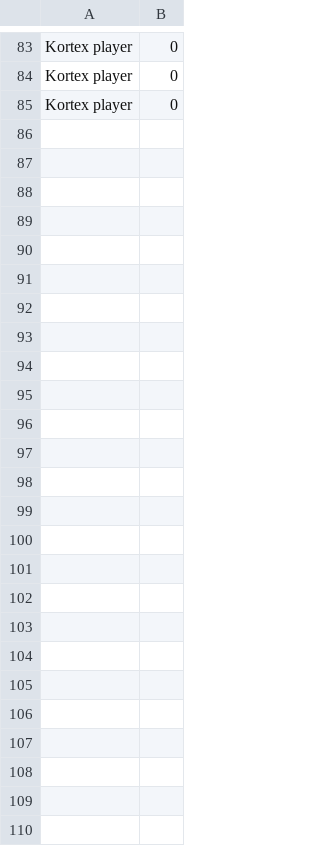
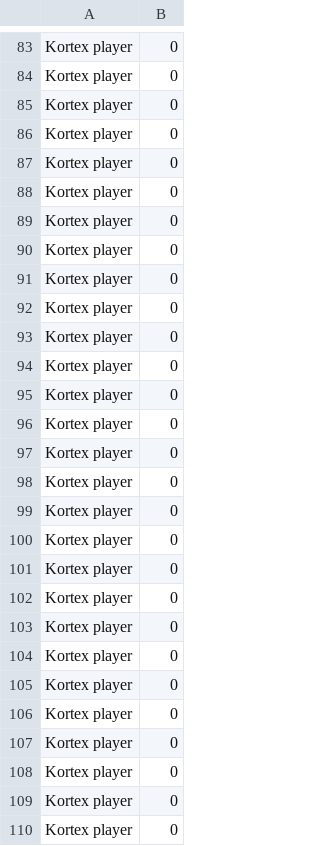
Before and after one commit to AdamDCross/Kortex, a CSV file: src/assets/high_scores.csv, drawn as a sheet; only a part is shown, gaps mark what is left out; the diff names each change by its address in the sheet, - before the commit and + after, or states it on an @@ line.

```diff
--- a/src/assets/high_scores.csv
+++ b/src/assets/high_scores.csv
+row 86: Kortex player | 0
+row 87: Kortex player | 0
+row 88: Kortex player | 0
+row 89: Kortex player | 0
+row 90: Kortex player | 0
+row 91: Kortex player | 0
+row 92: Kortex player | 0
+row 93: Kortex player | 0
+row 94: Kortex player | 0
+row 95: Kortex player | 0
+row 96: Kortex player | 0
+row 97: Kortex player | 0
+row 98: Kortex player | 0
+row 99: Kortex player | 0
+row 100: Kortex player | 0
+row 101: Kortex player | 0
+row 102: Kortex player | 0
+row 103: Kortex player | 0
+row 104: Kortex player | 0
+row 105: Kortex player | 0
+row 106: Kortex player | 0
+row 107: Kortex player | 0
+row 108: Kortex player | 0
+row 109: Kortex player | 0
+row 110: Kortex player | 0
```
Also changed, not shown: 7 other files.
